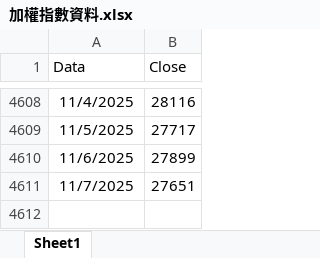
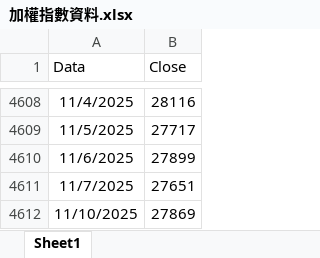
Before and after one commit to r381893/appV8, an Excel workbook: 加權指數資料.xlsx, sheet Sheet1, drawn as a sheet; only a part is shown, gaps mark what is left out; values as stored, in another font and other column widths than the file's, no borders; the diff names each change by its address in the sheet, - before the commit and + after, or states it on an @@ line.

Commit message:
Add files via upload

```diff
--- a/加權指數資料.xlsx (sheet Sheet1)
+++ b/加權指數資料.xlsx (sheet Sheet1)
+row 4612: 11/10/2025 | 27869
```
